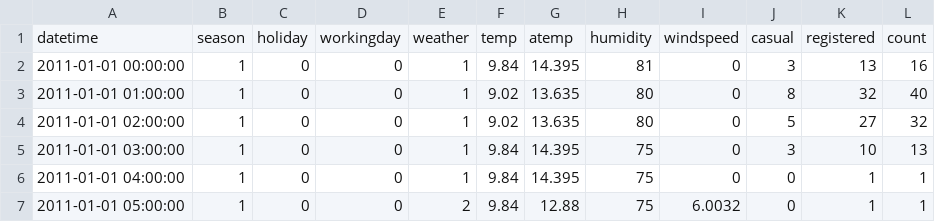
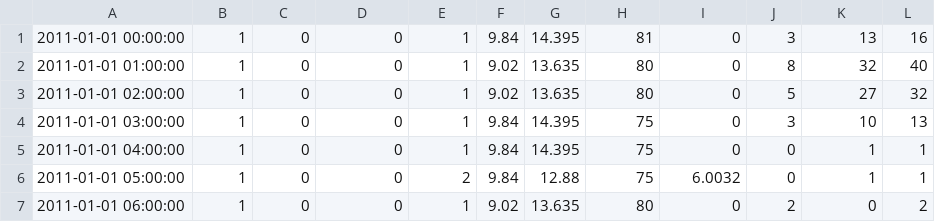
Before and after one commit to aws-samples/amazon-forecast-samples, a CSV file: data/bike.csv, drawn as a sheet; only a part is shown; the shorter side is filled out with more unchanged rows.

Commit message:
notebook and data changes

```diff
--- a/data/bike.csv
+++ b/data/bike.csv
@@ -1,2 +1 @@
-datetime,season,holiday,workingday,weather,temp,atemp,humidity,windspeed,casual,registered,count
 2011-01-01 00:00:00,1,0,0,1,9.84,14.395,81,0,3,13,16
```
Also changed, not shown: 1 other file.
